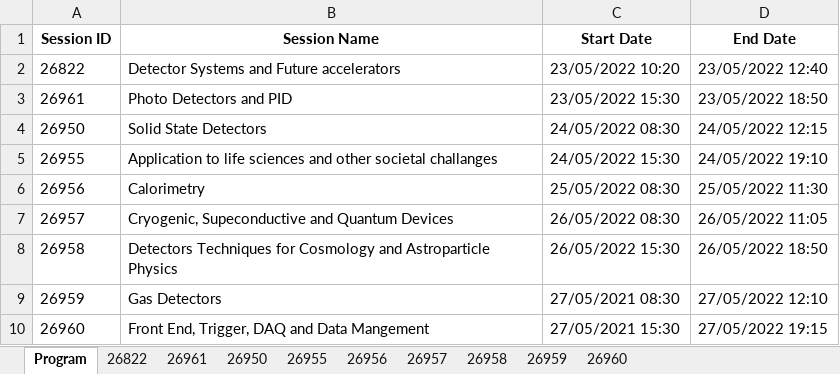
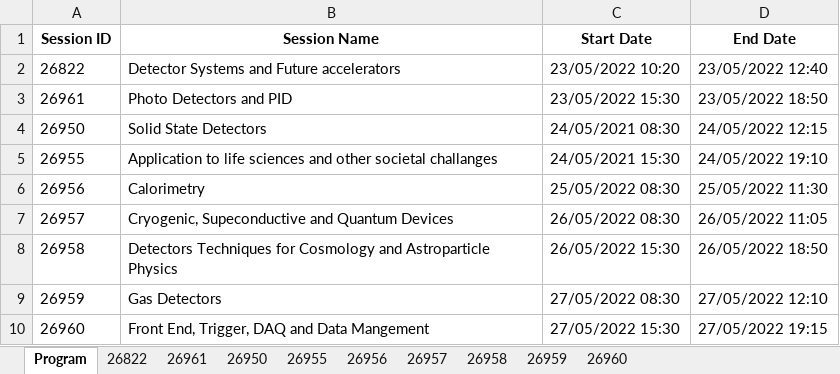
Before and after one commit to lucabaldini/pisameet, an Excel workbook: pm2022/pm2022.xlsx, sheet Program, drawn as a sheet; values as stored, in another font and other column widths than the file's, no borders; the diff names each change by its address in the sheet, - before the commit and + after, or states it on an @@ line.

Commit message:
Minor.

```diff
--- a/pm2022/pm2022.xlsx (sheet Program)
+++ b/pm2022/pm2022.xlsx (sheet Program)
-C4 (Start Date): 24/05/2022 08:30
+C4 (Start Date): 24/05/2021 08:30
-C5 (Start Date): 24/05/2022 15:30
+C5 (Start Date): 24/05/2021 15:30
-C9 (Start Date): 27/05/2021 08:30
+C9 (Start Date): 27/05/2022 08:30
-C10 (Start Date): 27/05/2021 15:30
+C10 (Start Date): 27/05/2022 15:30
```
